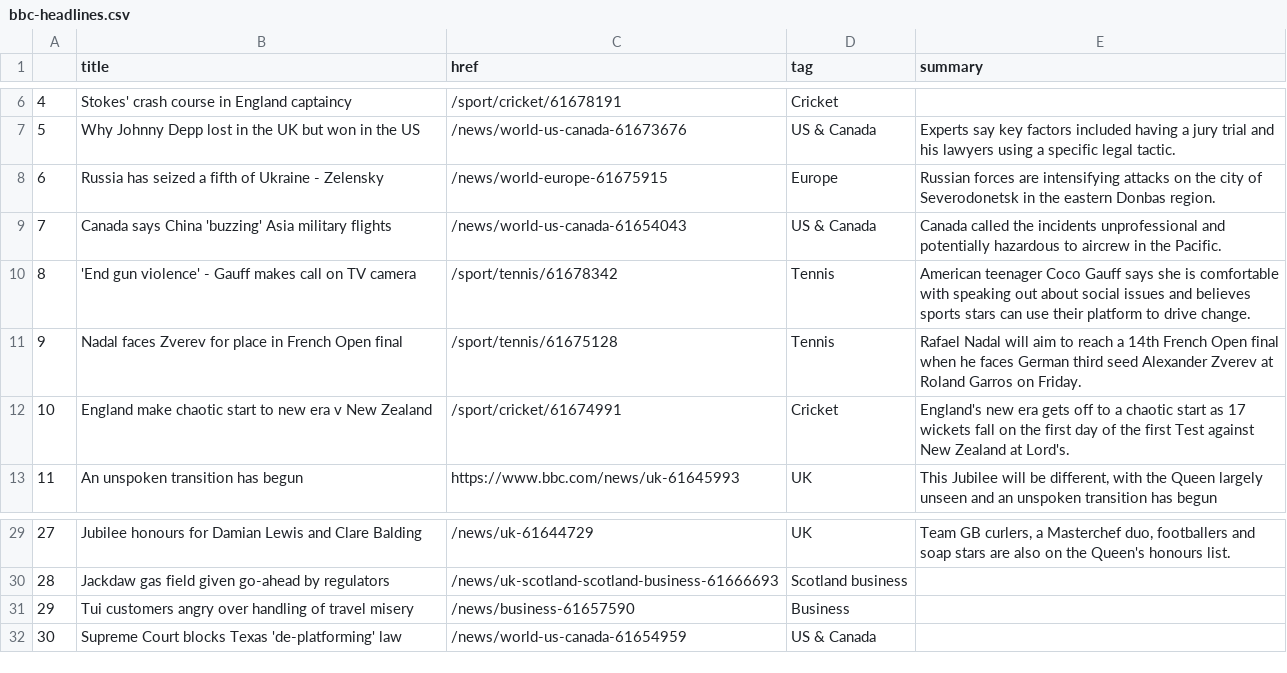
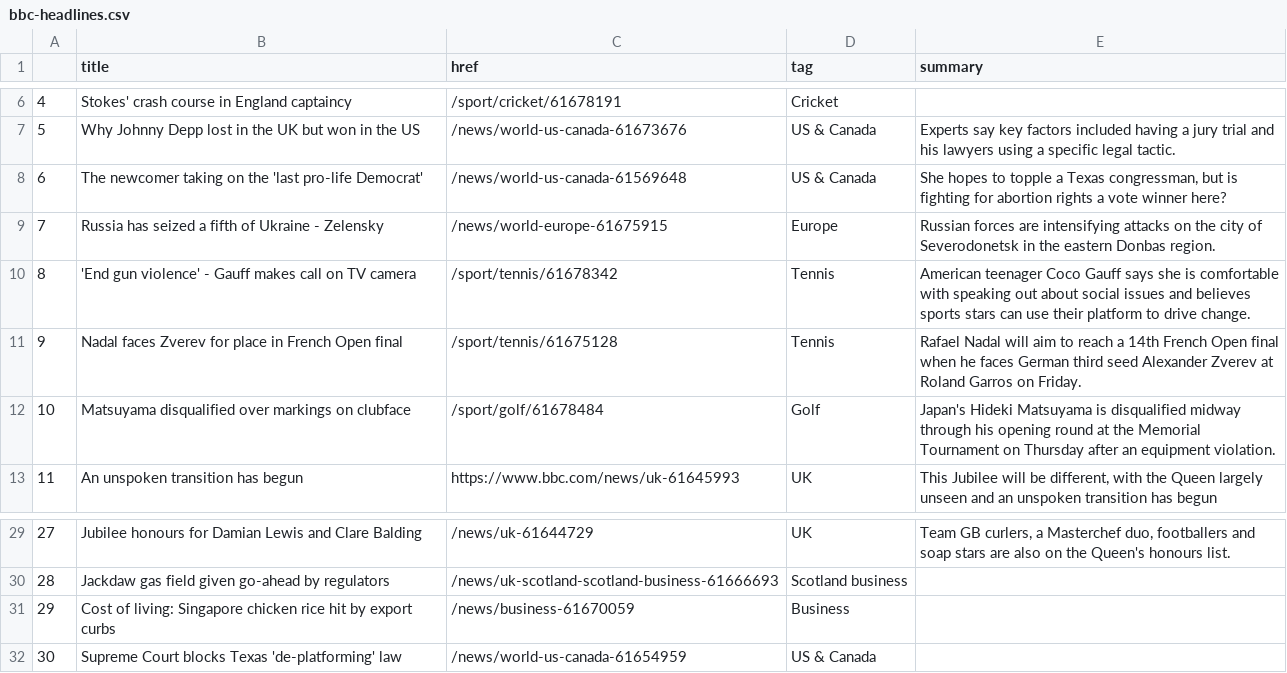
Before and after one commit to msalexford/automatic-scraper, a CSV file: bbc-headlines.csv, drawn as a sheet; only a part is shown, gaps mark what is left out.

```diff
--- a/bbc-headlines.csv
+++ b/bbc-headlines.csv
@@ -7,7 +7,7 @@
 5,Why Johnny Depp lost in the UK but won in the US,/news/world-us-canada-61673676,US & Canada,Experts say key factors included having a jury trial and his lawyers using a specific legal tactic.
-6,Russia has seized a fifth of Ukraine - Zelensky,/news/world-europe-61675915,Europe,Russian forces are intensifying attacks on the city of Severodonetsk in the eastern Donbas region.
-7,Canada says China 'buzzing' Asia military flights,/news/world-us-canada-61654043,US & Canada,Canada called the incidents unprofessional and potentially hazardous to aircrew in the Pacific.
+6,The newcomer taking on the 'last pro-life Democrat',/news/world-us-canada-61569648,US & Canada,"She hopes to topple a Texas congressman, but is fighting for abortion rights a vote winner here?"
+7,Russia has seized a fifth of Ukraine - Zelensky,/news/world-europe-61675915,Europe,Russian forces are intensifying attacks on the city of Severodonetsk in the eastern Donbas region.
 8,'End gun violence' - Gauff makes call on TV camera,/sport/tennis/61678342,Tennis,American teenager Coco Gauff says she is comfortable with speaking out about social issues and believes sports stars can use their platform to drive change.
 9,Nadal faces Zverev for place in French Open final,/sport/tennis/61675128,Tennis,Rafael Nadal will aim to reach a 14th French Open final when he faces German third seed Alexander Zverev at Roland Garros on Friday.
-10,England make chaotic start to new era v New Zealand,/sport/cricket/61674991,Cricket,England's new era gets off to a chaotic start as 17 wickets fall on the first day of the first Test against New Zealand at Lord's.
+10,Matsuyama disqualified over markings on clubface,/sport/golf/61678484,Golf,Japan's Hideki Matsuyama is disqualified midway through his opening round at the Memorial Tournament on Thursday after an equipment violation.
 11,An unspoken transition has begun,https://www.bbc.com/news/uk-61645993,UK,"This Jubilee will be different, with the Queen largely unseen and an unspoken transition has begun"
@@ -30,3 +30,3 @@
 28,Jackdaw gas field given go-ahead by regulators,/news/uk-scotland-scotland-business-61666693,Scotland business,
-29,Tui customers angry over handling of travel misery,/news/business-61657590,Business,
+29,Cost of living: Singapore chicken rice hit by export curbs,/news/business-61670059,Business,
 30,Supreme Court blocks Texas 'de-platforming' law,/news/world-us-canada-61654959,US & Canada,
```
